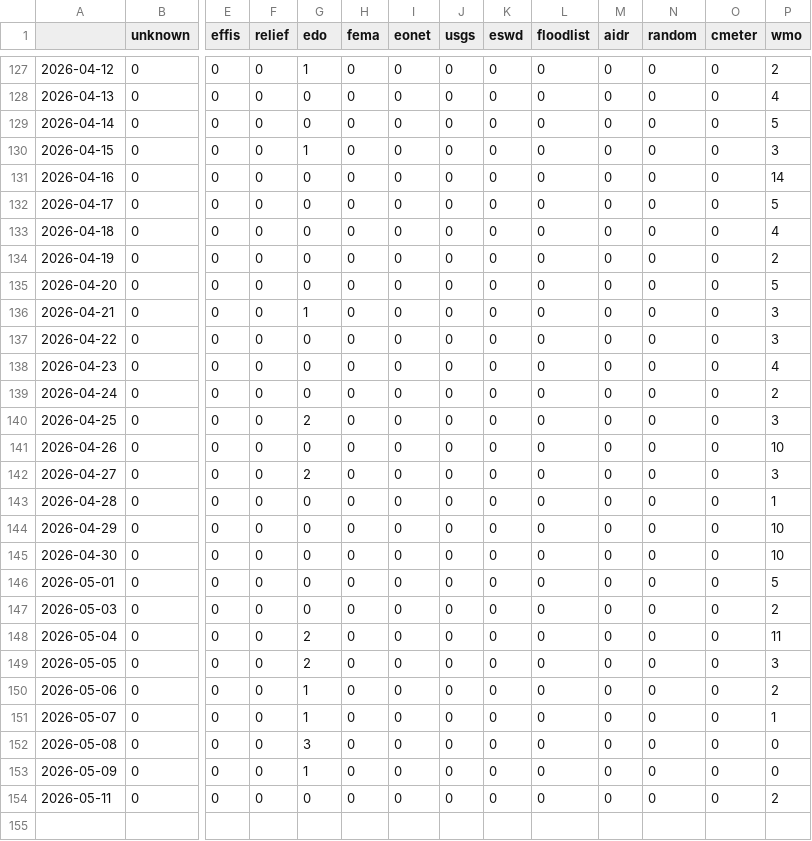
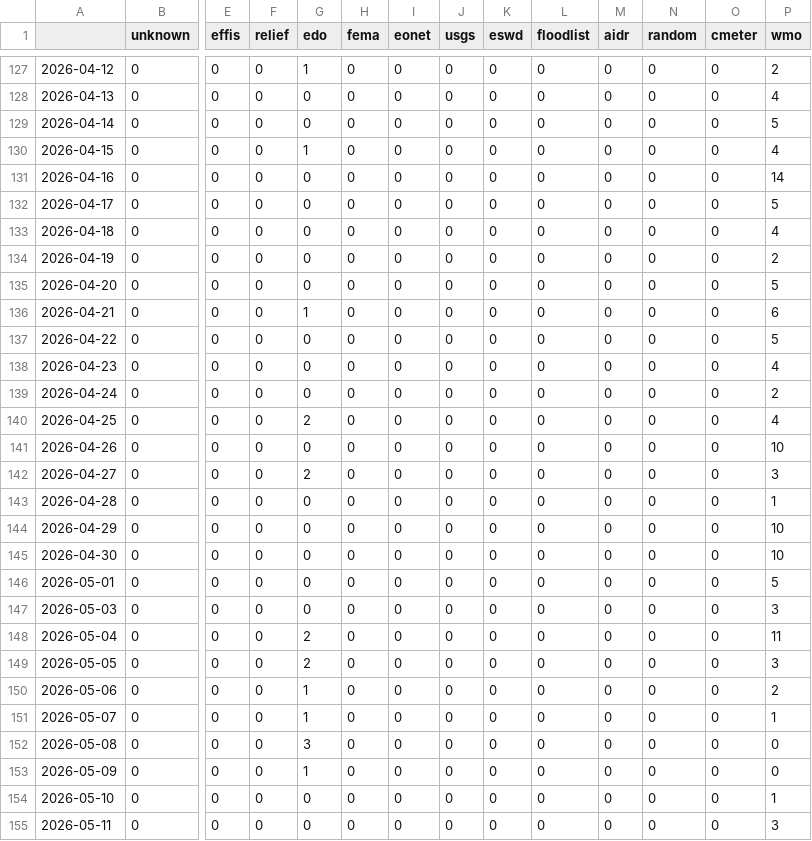
Before and after one commit to pg-ufr-news/germanExtremes, a CSV file: csv/feeds_date.csv, drawn as a sheet; only a part is shown, gaps mark what is left out; addresses are those after the commit; rows hold the shown columns only; the diff names each change by its address in the sheet, - before the commit and + after, or states it on an @@ line.

```diff
--- a/csv/feeds_date.csv
+++ b/csv/feeds_date.csv
-P130 (wmo): 3
+P130 (wmo): 4
-P136 (wmo): 3
+P136 (wmo): 6
-P137 (wmo): 3
+P137 (wmo): 5
-P140 (wmo): 3
+P140 (wmo): 4
-P147 (wmo): 2
+P147 (wmo): 3
+row 154: 2026-05-10 | 0 | 0 | 0 | 0 | 0 | 0 | 0 | 0 | 0 | 0 | 0 | 0 | 1
-P155 (wmo): 2
+P155 (wmo): 3
```
Also changed, not shown: csv/extremes_date.csv, 5 other files.
